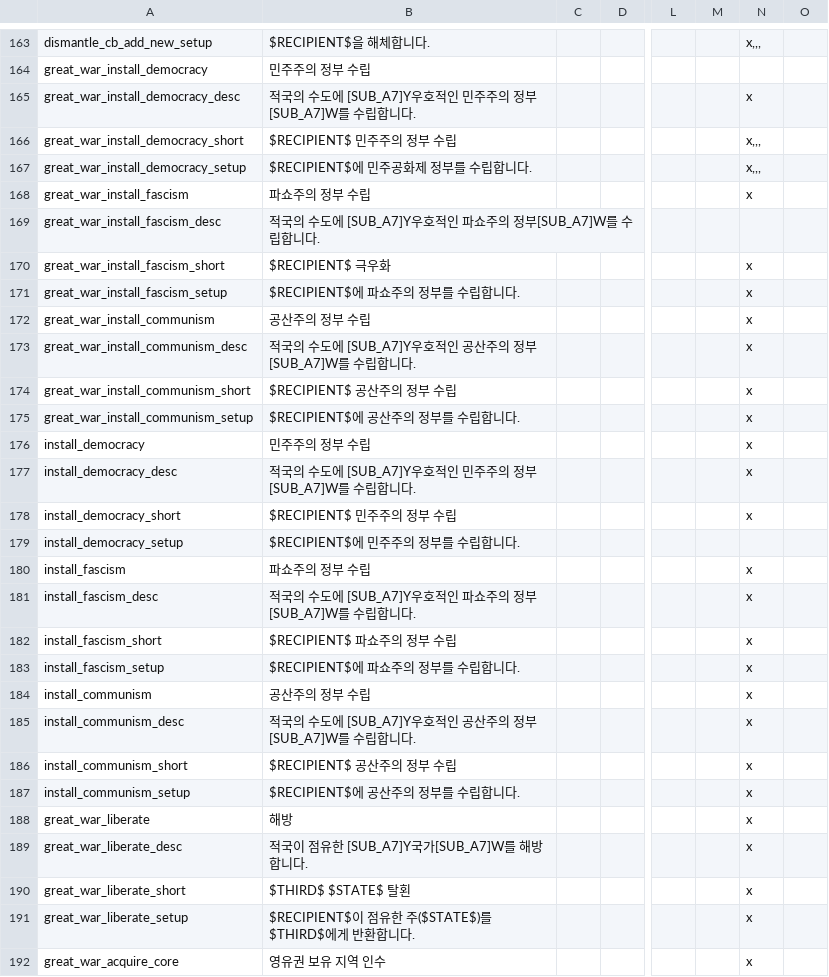
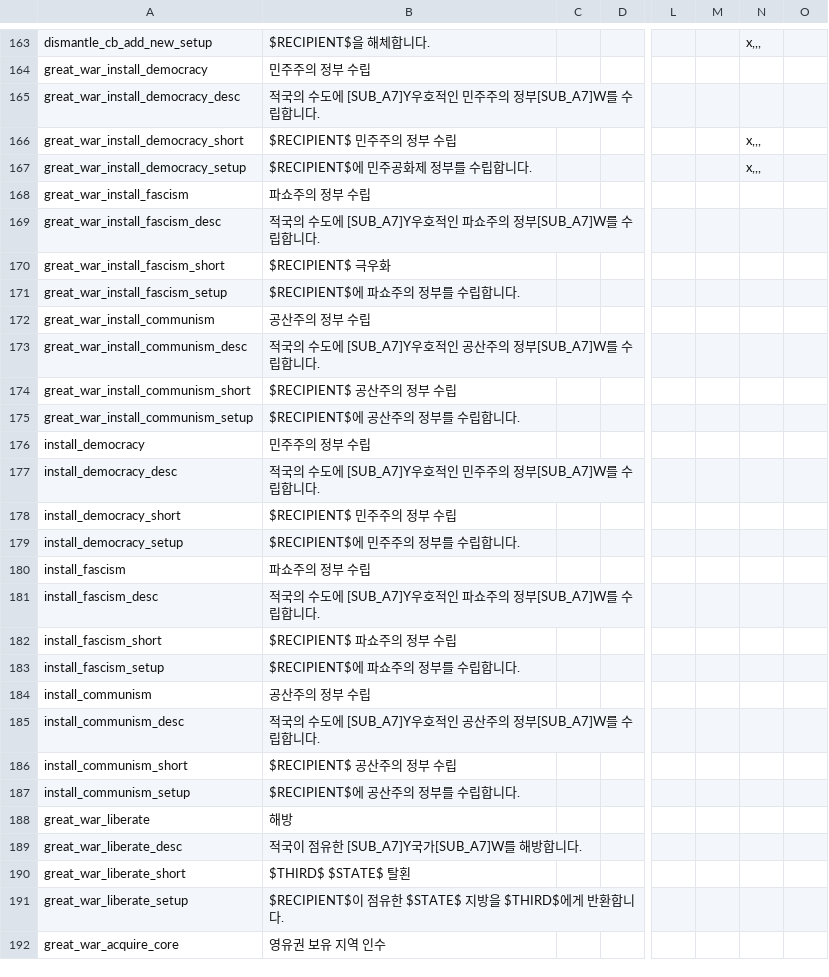
Before and after one commit to kimjeon-il/-Historical-Project-Mod-Korean-Patch, a CSV file: localisation/00_HPM_wargoals.csv, drawn as a sheet; only a part is shown, gaps mark what is left out; the diff covers the shown part only; the diff names each change by its address in the sheet, - before the commit and + after, or states it on an @@ line.

Commit message:
Update 00_HPM_wargoals.csv

```diff
--- a/localisation/00_HPM_wargoals.csv
+++ b/localisation/00_HPM_wargoals.csv
-N165: x
+N165: (empty)
-N168: x
+N168: (empty)
-N170:N178: x
+N170:N178: (empty)
-N180:N192: x
+N180:N192: (empty)
-B191: $RECIPIENT$이 점유한 주($STATE$)를 $THIRD$에게 반환합니다.
+B191: $RECIPIENT$이 점유한 $STATE$ 지방을 $THIRD$에게 반환합니다.
```
Also changed, not shown: 145 edited cells elsewhere in this file.
